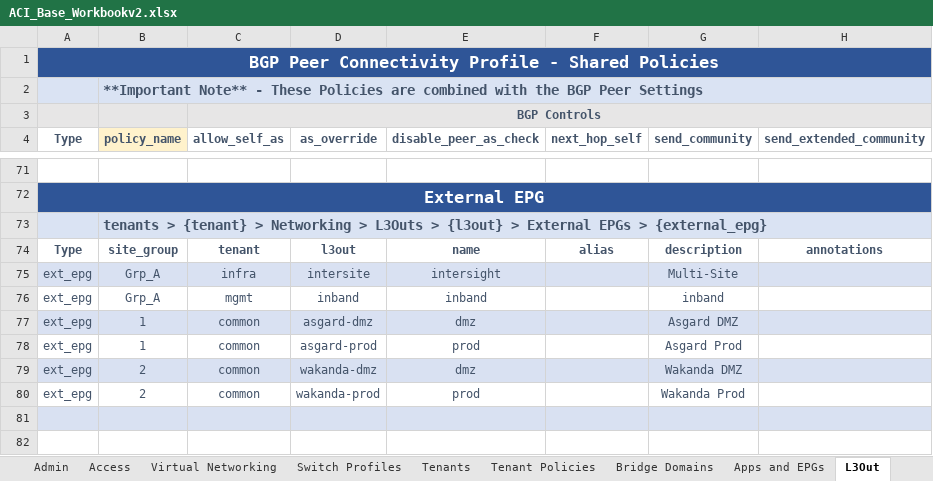
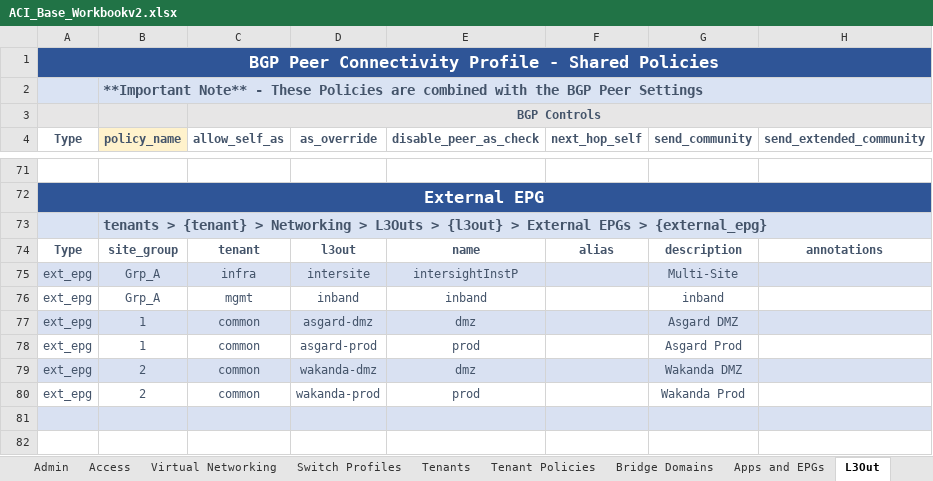
Before and after one commit to scotttyso/iac-easy-aci, an Excel workbook: ACI_Base_Workbookv2.xlsx, sheet L3Out, drawn as a sheet; only a part is shown, gaps mark what is left out; values as stored, in another font and other column widths than the file's, no borders; the diff names each change by its address in the sheet, - before the commit and + after, or states it on an @@ line.

```diff
--- a/ACI_Base_Workbookv2.xlsx (sheet L3Out)
+++ b/ACI_Base_Workbookv2.xlsx (sheet L3Out)
-E75 (disable_peer_as_check): intersight
+E75 (disable_peer_as_check): intersightInstP
```
Also changed, not shown: sheet Sites, sheet Admin, 3 other files.
